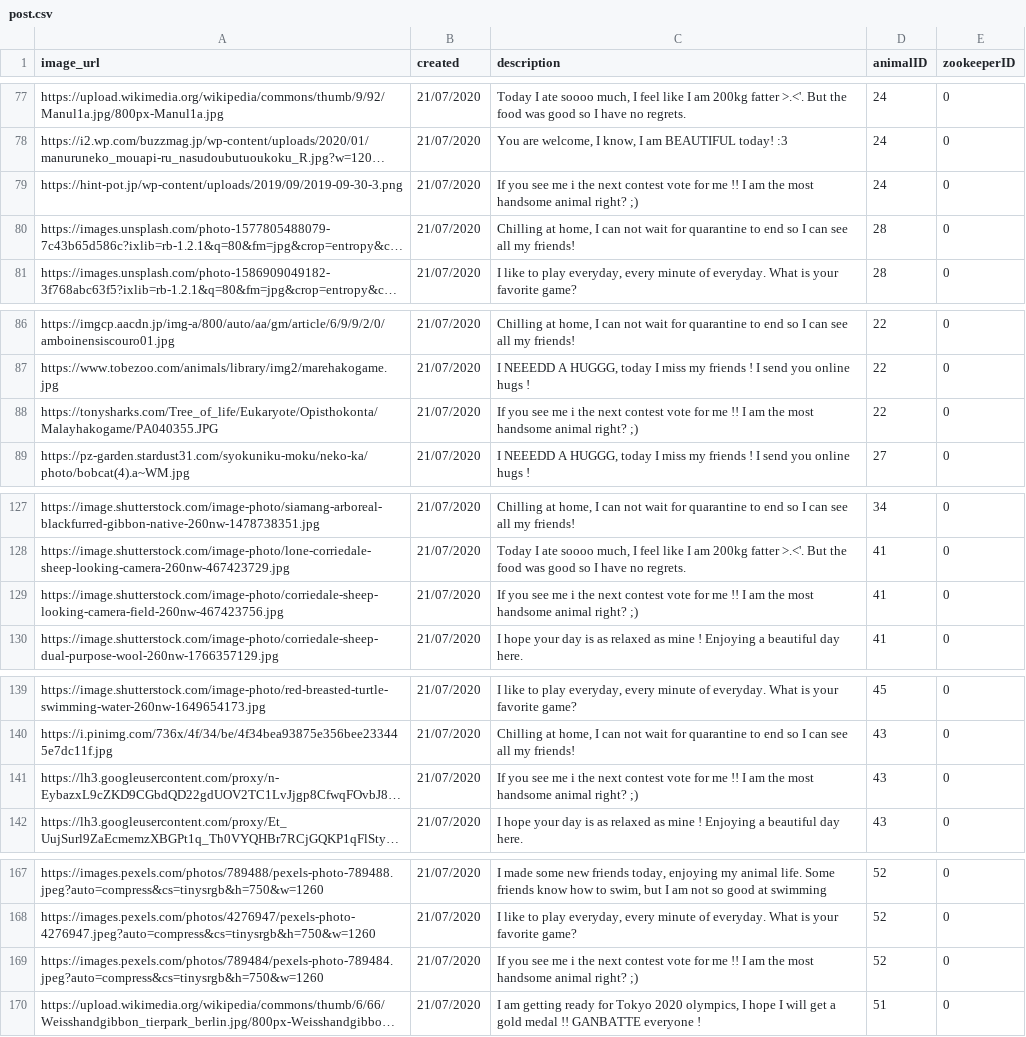
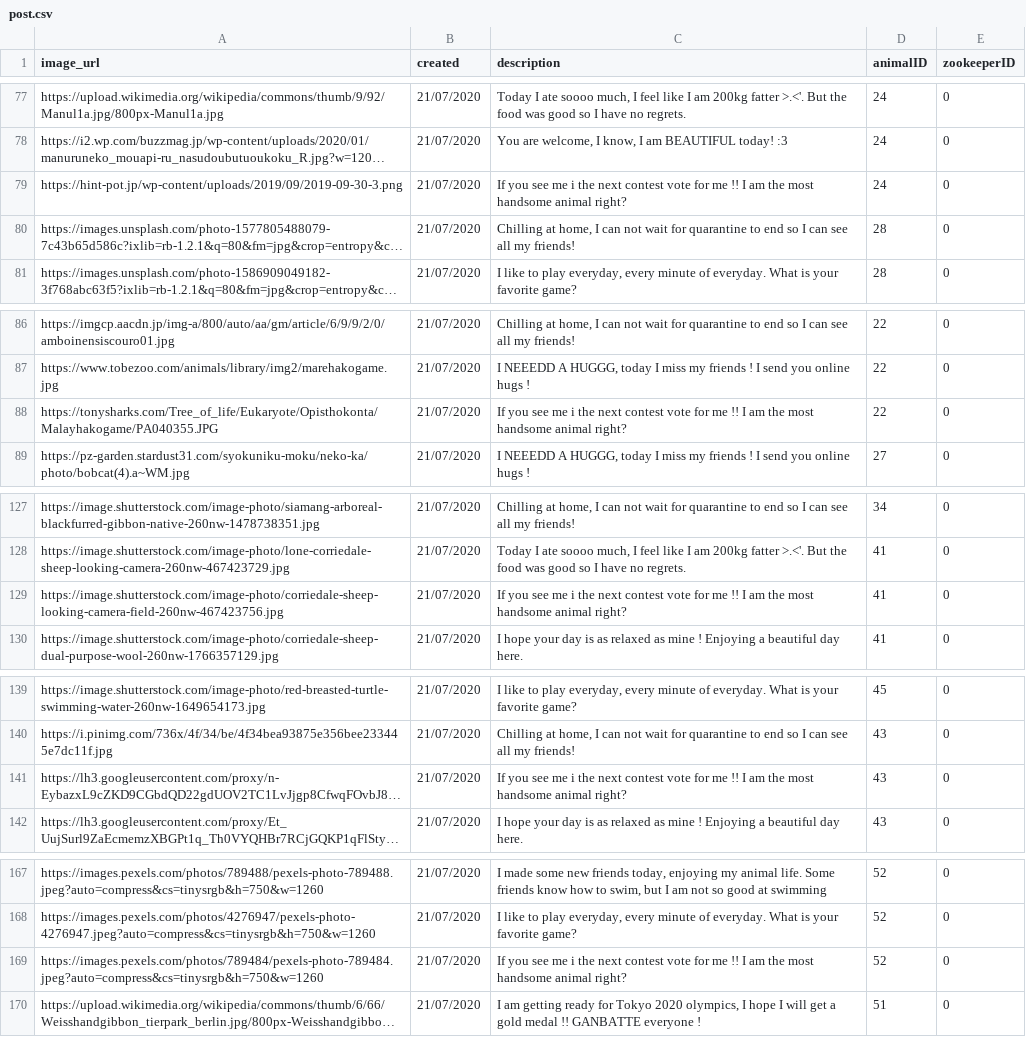
Before and after one commit to lumizilla/IkemenGorillaBack, a CSV file: csvfiles/post.csv, drawn as a sheet; only a part is shown, gaps mark what is left out; long unchanged cells end in …; the diff covers the shown part only; the diff names each change by its address in the sheet, - before the commit and + after, or states it on an @@ line.

```diff
--- a/csvfiles/post.csv
+++ b/csvfiles/post.csv
-C79 (description): …animal right? ;)
+C79 (description): …animal right?
-C88 (description): …animal right? ;)
+C88 (description): …animal right?
-C129 (description): …animal right? ;)
+C129 (description): …animal right?
-C141 (description): …animal right? ;)
+C141 (description): …animal right?
-C169 (description): …animal right? ;)
+C169 (description): …animal right?
```
Also changed, not shown: 15 added rows and 15 edited cells elsewhere in this file, 2 other files.
